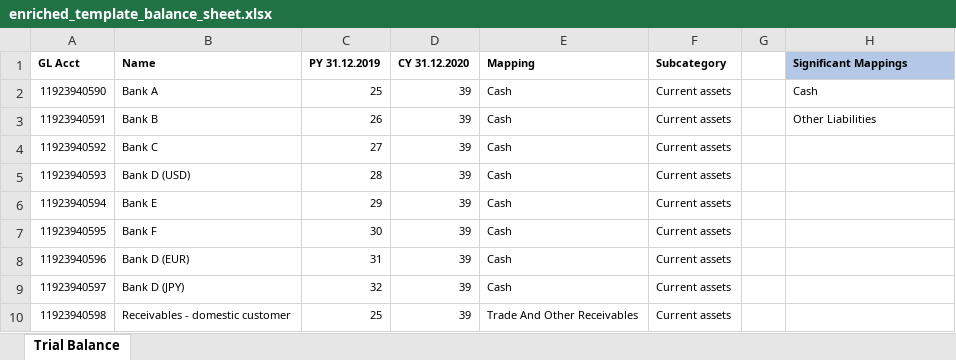
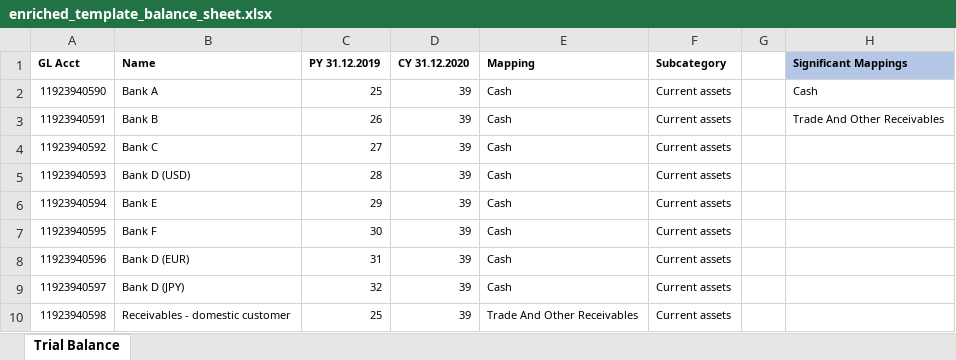
Before and after one commit to chouligi/auditing_automation, an Excel workbook: xlwings_project/enriched_template_balance_sheet.xlsx, sheet Trial Balance, drawn as a sheet; only a part is shown; values as stored, in another font and other column widths than the file's, no borders; the diff names each change by its address in the sheet, - before the commit and + after, or states it on an @@ line.

Commit message:
added demo trial balance

```diff
--- a/xlwings_project/enriched_template_balance_sheet.xlsx (sheet Trial Balance)
+++ b/xlwings_project/enriched_template_balance_sheet.xlsx (sheet Trial Balance)
-H3 (Significant Mappings): Other Liabilities
+H3 (Significant Mappings): Trade And Other Receivables
```
Also changed, not shown: 1 other file.
